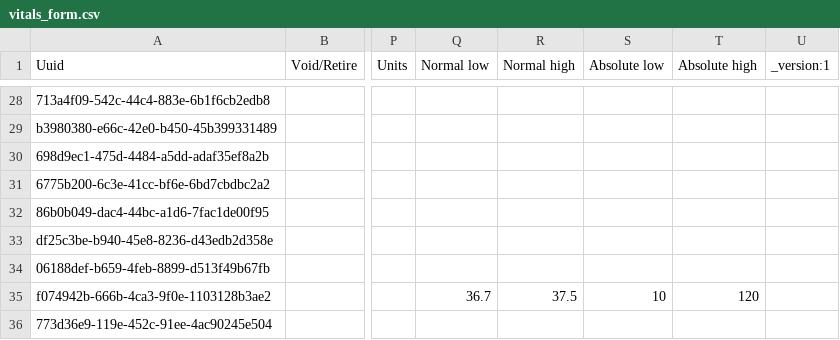
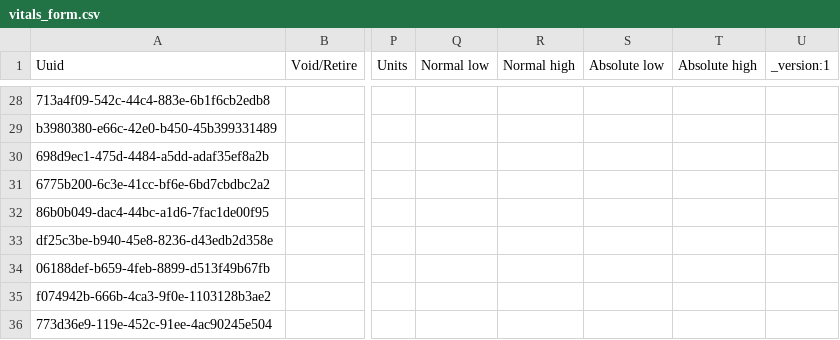
Before and after one commit to mekomsolutions/openmrs-config-haiti, a CSV file: configuration/concepts/vitals_form.csv, drawn as a sheet; only a part is shown, gaps mark what is left out; the diff names each change by its address in the sheet, - before the commit and + after, or states it on an @@ line.

Commit message:
C2C-18: Remove numeric highs and lows to 'Arm Circumference' concepts

```diff
--- a/configuration/concepts/vitals_form.csv
+++ b/configuration/concepts/vitals_form.csv
-Q35 (Normal low): 36.7
+Q35 (Normal low): (empty)
-R35 (Normal high): 37.5
+R35 (Normal high): (empty)
-S35 (Absolute low): 10
+S35 (Absolute low): (empty)
-T35 (Absolute high): 120
+T35 (Absolute high): (empty)
```
